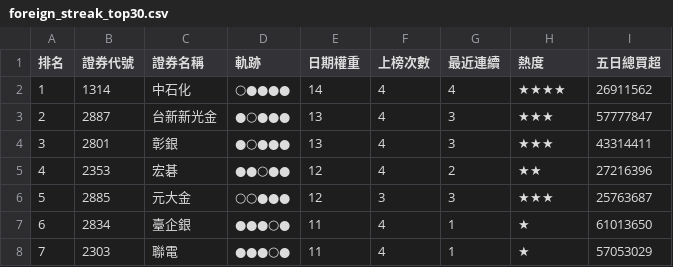
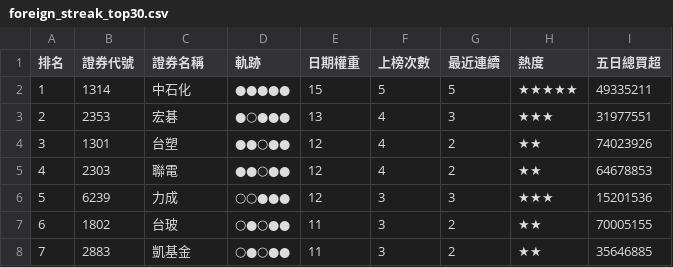
Before and after one commit to SongChiChuang/tw-stock-flow, a CSV file: reports/streak/foreign_streak_top30.csv, drawn as a sheet; only a part is shown; the diff covers the shown part only.

```diff
--- a/reports/streak/foreign_streak_top30.csv
+++ b/reports/streak/foreign_streak_top30.csv
@@ -1,8 +1,8 @@
 排名,證券代號,證券名稱,軌跡,日期權重,上榜次數,最近連續,熱度,五日總買超
-1,1314,中石化,○●●●●,14,4,4,★★★★,26911562
-2,2887,台新新光金,●○●●●,13,4,3,★★★,57777847
-3,2801,彰銀,●○●●●,13,4,3,★★★,43314411
-4,2353,宏碁,●●○●●,12,4,2,★★,27216396
-5,2885,元大金,○○●●●,12,3,3,★★★,25763687
-6,2834,臺企銀,●●●○●,11,4,1,★,61013650
-7,2303,聯電,●●●○●,11,4,1,★,57053029
+1,1314,中石化,●●●●●,15,5,5,★★★★★,49335211
+2,2353,宏碁,●○●●●,13,4,3,★★★,31977551
+3,1301,台塑,●●○●●,12,4,2,★★,74023926
+4,2303,聯電,●●○●●,12,4,2,★★,64678853
+5,6239,力成,○○●●●,12,3,3,★★★,15201536
+6,1802,台玻,○●○●●,11,3,2,★★,70005155
+7,2883,凱基金,○●○●●,11,3,2,★★,35646885
```
Also changed, not shown: 131 edited cells elsewhere in this file, reports/accumulation/foreign_accumulation_top30.csv, 7 other files.
